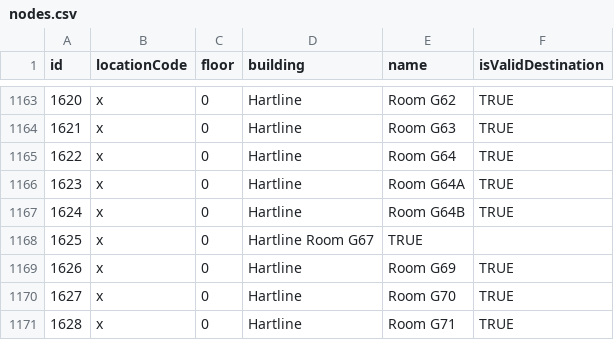
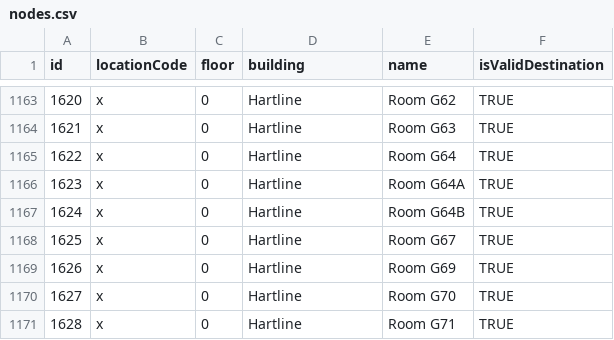
Before and after one commit to losingfayth/oose-campus-map, a CSV file: db/csvs/nodes.csv, drawn as a sheet; only a part is shown, gaps mark what is left out.

Commit message:
Fixed another csv error for node 1625

```diff
--- a/db/csvs/nodes.csv
+++ b/db/csvs/nodes.csv
@@ -1167,3 +1167,3 @@ id,locationCode,floor,building,name,isValidDestination
 1624,x,0,Hartline,Room G64B,TRUE
-1625,x,0,Hartline Room G67,TRUE,
+1625,x,0,Hartline,Room G67,TRUE
 1626,x,0,Hartline,Room G69,TRUE
```
Also changed, not shown: 1 other file.
